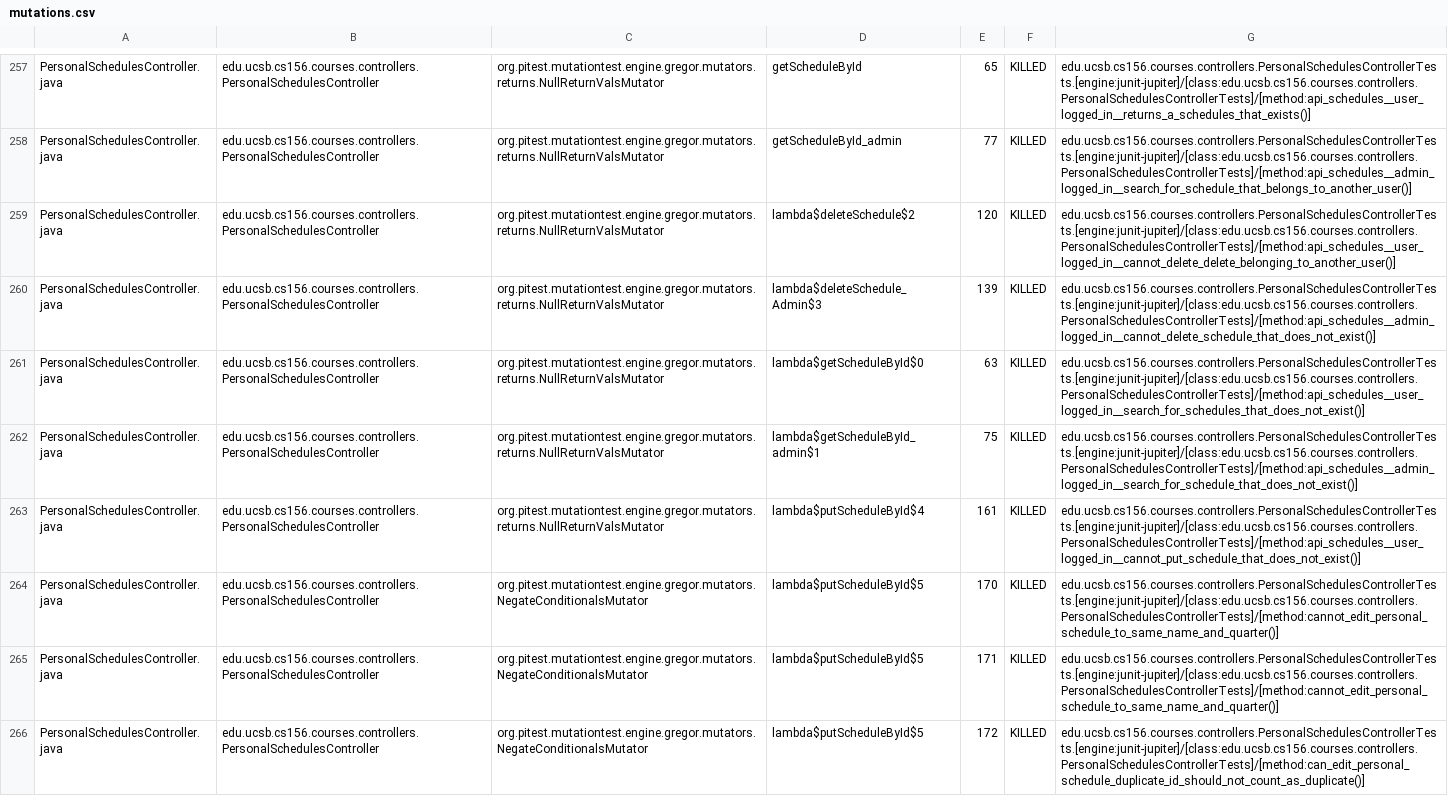
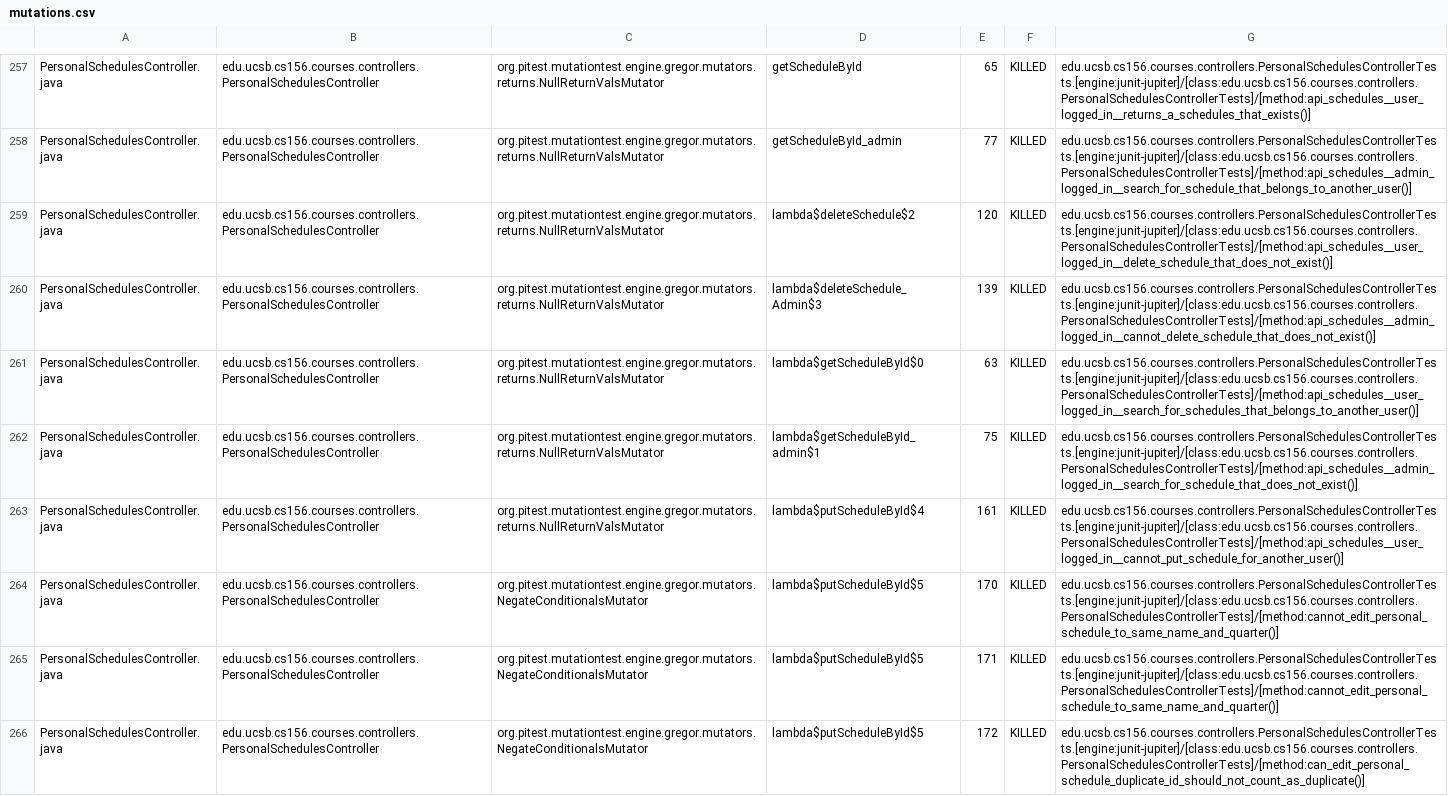
Before and after one commit to ucsb-cs156-s26/proj-courses-s26-02, a CSV file: prs/45/pitest/mutations.csv, drawn as a sheet; only a part is shown, gaps mark what is left out; the diff covers the shown part only.

Commit message:
Deploying to gh-pages from @ ucsb-cs156-s26/proj-courses-s26-02@ddb54fb09c4d040c9fbab126d18f6754dcb6fbfd 🚀

```diff
--- a/prs/45/pitest/mutations.csv
+++ b/prs/45/pitest/mutations.csv
@@ -258,7 +258,7 @@ PersonalSchedulesController.java,edu.ucsb.cs156.courses.controllers.PersonalSche
 PersonalSchedulesController.java,edu.ucsb.cs156.courses.controllers.PersonalSchedulesController,org.pitest.mutationtest.engine.gregor.mutators.returns.NullReturnValsMutator,getScheduleById_admin,77,KILLED,edu.ucsb.cs156.courses.controllers.PersonalSchedulesControllerTests.[engine:junit-jupiter]/[class:edu.ucsb.cs156.courses.controllers.PersonalSchedulesControllerTests]/[method:api_schedules__admin_logged_in__search_for_schedule_that_belongs_to_another_user()]
-PersonalSchedulesController.java,edu.ucsb.cs156.courses.controllers.PersonalSchedulesController,org.pitest.mutationtest.engine.gregor.mutators.returns.NullReturnValsMutator,lambda$deleteSchedule$2,120,KILLED,edu.ucsb.cs156.courses.controllers.PersonalSchedulesControllerTests.[engine:junit-jupiter]/[class:edu.ucsb.cs156.courses.controllers.PersonalSchedulesControllerTests]/[method:api_schedules__user_logged_in__cannot_delete_delete_belonging_to_another_user()]
+PersonalSchedulesController.java,edu.ucsb.cs156.courses.controllers.PersonalSchedulesController,org.pitest.mutationtest.engine.gregor.mutators.returns.NullReturnValsMutator,lambda$deleteSchedule$2,120,KILLED,edu.ucsb.cs156.courses.controllers.PersonalSchedulesControllerTests.[engine:junit-jupiter]/[class:edu.ucsb.cs156.courses.controllers.PersonalSchedulesControllerTests]/[method:api_schedules__user_logged_in__delete_schedule_that_does_not_exist()]
 PersonalSchedulesController.java,edu.ucsb.cs156.courses.controllers.PersonalSchedulesController,org.pitest.mutationtest.engine.gregor.mutators.returns.NullReturnValsMutator,lambda$deleteSchedule_Admin$3,139,KILLED,edu.ucsb.cs156.courses.controllers.PersonalSchedulesControllerTests.[engine:junit-jupiter]/[class:edu.ucsb.cs156.courses.controllers.PersonalSchedulesControllerTests]/[method:api_schedules__admin_logged_in__cannot_delete_schedule_that_does_not_exist()]
-PersonalSchedulesController.java,edu.ucsb.cs156.courses.controllers.PersonalSchedulesController,org.pitest.mutationtest.engine.gregor.mutators.returns.NullReturnValsMutator,lambda$getScheduleById$0,63,KILLED,edu.ucsb.cs156.courses.controllers.PersonalSchedulesControllerTests.[engine:junit-jupiter]/[class:edu.ucsb.cs156.courses.controllers.PersonalSchedulesControllerTests]/[method:api_schedules__user_logged_in__search_for_schedules_that_does_not_exist()]
+PersonalSchedulesController.java,edu.ucsb.cs156.courses.controllers.PersonalSchedulesController,org.pitest.mutationtest.engine.gregor.mutators.returns.NullReturnValsMutator,lambda$getScheduleById$0,63,KILLED,edu.ucsb.cs156.courses.controllers.PersonalSchedulesControllerTests.[engine:junit-jupiter]/[class:edu.ucsb.cs156.courses.controllers.PersonalSchedulesControllerTests]/[method:api_schedules__user_logged_in__search_for_schedules_that_belongs_to_another_user()]
 PersonalSchedulesController.java,edu.ucsb.cs156.courses.controllers.PersonalSchedulesController,org.pitest.mutationtest.engine.gregor.mutators.returns.NullReturnValsMutator,lambda$getScheduleById_admin$1,75,KILLED,edu.ucsb.cs156.courses.controllers.PersonalSchedulesControllerTests.[engine:junit-jupiter]/[class:edu.ucsb.cs156.courses.controllers.PersonalSchedulesControllerTests]/[method:api_schedules__admin_logged_in__search_for_schedule_that_does_not_exist()]
-PersonalSchedulesController.java,edu.ucsb.cs156.courses.controllers.PersonalSchedulesController,org.pitest.mutationtest.engine.gregor.mutators.returns.NullReturnValsMutator,lambda$putScheduleById$4,161,KILLED,edu.ucsb.cs156.courses.controllers.PersonalSchedulesControllerTests.[engine:junit-jupiter]/[class:edu.ucsb.cs156.courses.controllers.PersonalSchedulesControllerTests]/[method:api_schedules__user_logged_in__cannot_put_schedule_that_does_not_exist()]
+PersonalSchedulesController.java,edu.ucsb.cs156.courses.controllers.PersonalSchedulesController,org.pitest.mutationtest.engine.gregor.mutators.returns.NullReturnValsMutator,lambda$putScheduleById$4,161,KILLED,edu.ucsb.cs156.courses.controllers.PersonalSchedulesControllerTests.[engine:junit-jupiter]/[class:edu.ucsb.cs156.courses.controllers.PersonalSchedulesControllerTests]/[method:api_schedules__user_logged_in__cannot_put_schedule_for_another_user()]
 PersonalSchedulesController.java,edu.ucsb.cs156.courses.controllers.PersonalSchedulesController,org.pitest.mutationtest.engine.gregor.mutators.NegateConditionalsMutator,lambda$putScheduleById$5,170,KILLED,edu.ucsb.cs156.courses.controllers.PersonalSchedulesControllerTests.[engine:junit-jupiter]/[class:edu.ucsb.cs156.courses.controllers.PersonalSchedulesControllerTests]/[method:cannot_edit_personal_schedule_to_same_name_and_quarter()]
```
Also changed, not shown: 58 edited cells elsewhere in this file, 54 other files.
